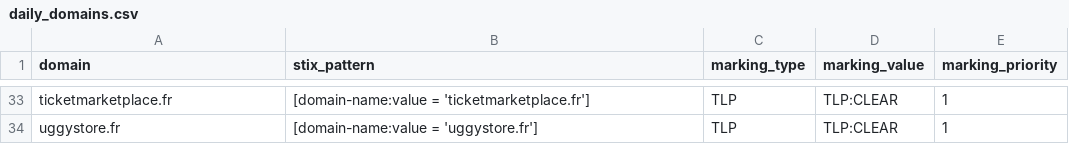
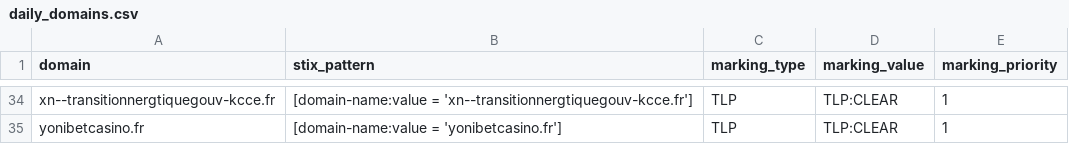
Before and after one commit to DreadFog/red_flag_domains_csv_feed_opencti, a CSV file: daily_domains.csv, drawn as a sheet; only a part is shown, gaps mark what is left out; addresses are those after the commit; the diff covers the shown part only; the diff names each change by its address in the sheet, - before the commit and + after, or states it on an @@ line.

```diff
--- a/daily_domains.csv
+++ b/daily_domains.csv
-A34 (domain): ticketmarketplace.fr
+A34 (domain): xn--transitionnergtiquegouv-kcce.fr
-B34 (stix_pattern): [domain-name:value = 'ticketmarketplace.fr']
+B34 (stix_pattern): [domain-name:value = 'xn--transitionnergtiquegouv-kcce.fr']
-A35 (domain): uggystore.fr
+A35 (domain): yonibetcasino.fr
-B35 (stix_pattern): [domain-name:value = 'uggystore.fr']
+B35 (stix_pattern): [domain-name:value = 'yonibetcasino.fr']
```
Also changed, not shown: 1 added row and 62 edited cells elsewhere in this file.
